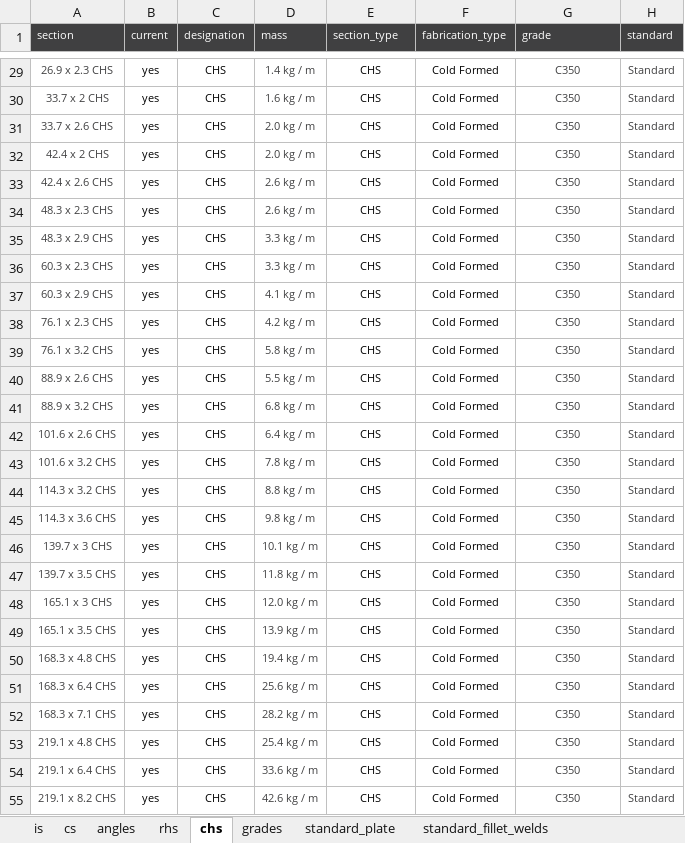
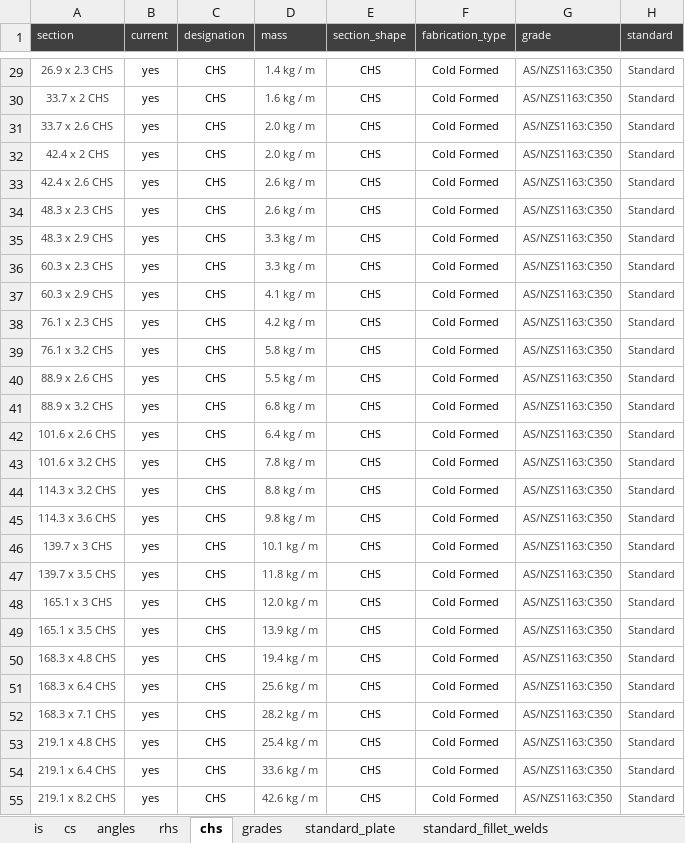
Before and after one commit to skane88/utilityscripts, an Excel workbook: data/steel_data.xlsx, sheet chs, drawn as a sheet; only a part is shown, gaps mark what is left out; values as stored, in another font and other column widths than the file's, no borders; table styles not drawn; the diff covers the shown part only; the diff names each change by its address in the sheet, - before the commit and + after, or states it on an @@ line.

Commit message:
add CHS sections into steel.py

```diff
--- a/data/steel_data.xlsx (sheet chs)
+++ b/data/steel_data.xlsx (sheet chs)
-E1: section_type
+E1: section_shape
-G29:G55 (grade): C350
+G29:G55 (grade): AS/NZS1163:C350
```
Also changed, not shown: 46 edited cells elsewhere in this sheet, 1 other file.
